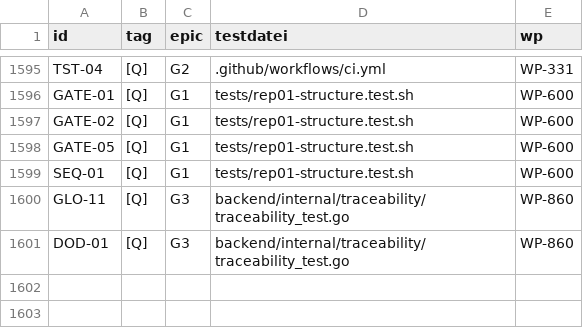
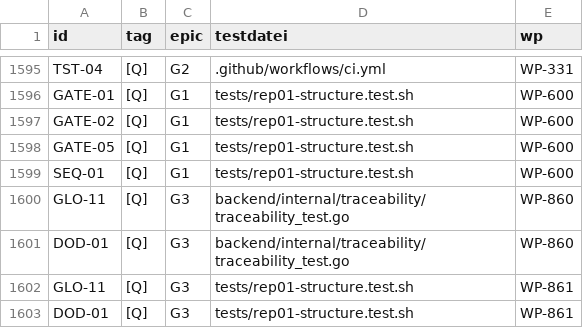
Before and after one commit to DataHub-Chiemgau/Reticora-CMDB, a CSV file: docs/traceability.csv, drawn as a sheet; only a part is shown, gaps mark what is left out; the diff names each change by its address in the sheet, - before the commit and + after, or states it on an @@ line.

```diff
--- a/docs/traceability.csv
+++ b/docs/traceability.csv
+row 1602: GLO-11 | [Q] | G3 | tests/rep01-structure.test.sh | WP-861
+row 1603: DOD-01 | [Q] | G3 | tests/rep01-structure.test.sh | WP-861
```
Also changed, not shown: 3 other files.
